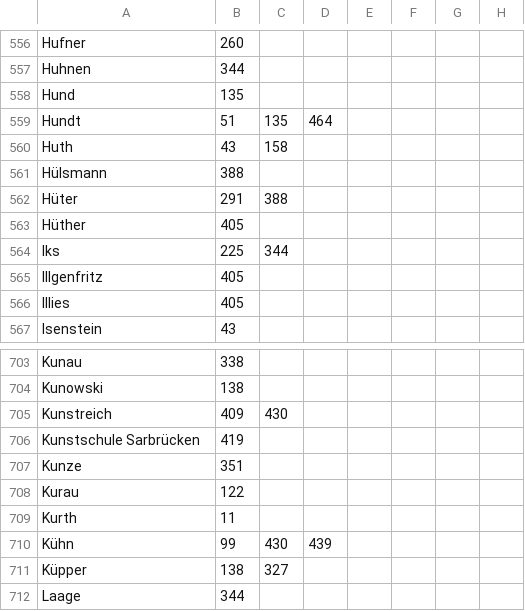
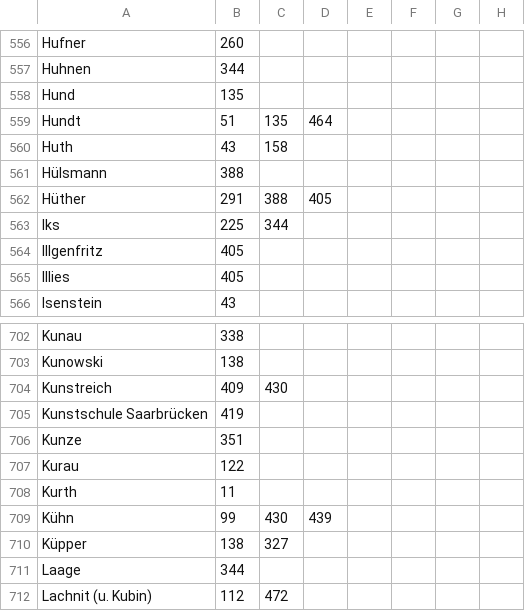
Before and after one commit to opendatacity/taz-entartete-kunst, a TSV file: data-src/artists.tsv, drawn as a sheet; only a part is shown, gaps mark what is left out; the shorter side is filled out with more unchanged rows; removed rows and columns are numbered as before the commit, all else as after; rows hold the shown columns only; the diff names each change by its address in the sheet, - before the commit and + after, or states it on an @@ line.

```diff
--- a/data-src/artists.tsv
+++ b/data-src/artists.tsv
-row 562: Hüter | 291 | 388
-B562: 405
+B562: 291
-C562: (empty)
+C562: 388
-D562: (empty)
+D562: 405
-A705: Kunstschule Sarbrücken
+A705: Kunstschule Saarbrücken
```
Also changed, not shown: data-src/merchants.tsv, 18 other files.
